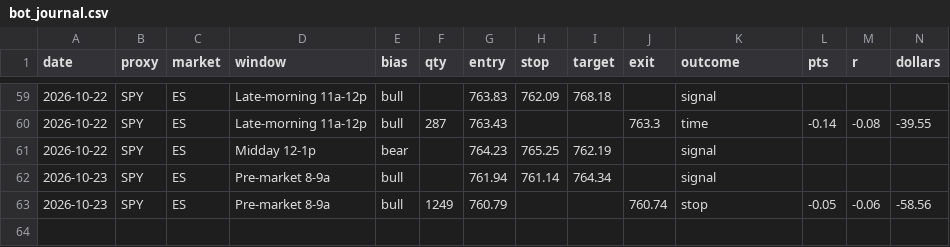
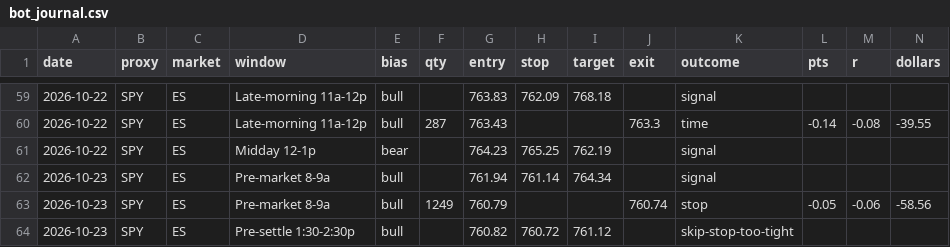
Before and after one commit to cjosh4toyotas-stack/silver-bullet-backtest, a CSV file: data/bot_journal.csv, drawn as a sheet; only a part is shown, gaps mark what is left out.

```diff
--- a/data/bot_journal.csv
+++ b/data/bot_journal.csv
@@ -63 +63,2 @@ date,proxy,market,window,bias,qty,entry,stop,target,exit,outcome,pts,r,dollars
 2026-10-23,SPY,ES,Pre-market 8-9a,bull,1249,760.79,,,760.74,stop,-0.05,-0.06,-58.56
+2026-10-23,SPY,ES,Pre-settle 1:30-2:30p,bull,,760.82,760.72,761.12,,skip-stop-too-tight,,,
```
Also changed, not shown: 1 other file.
